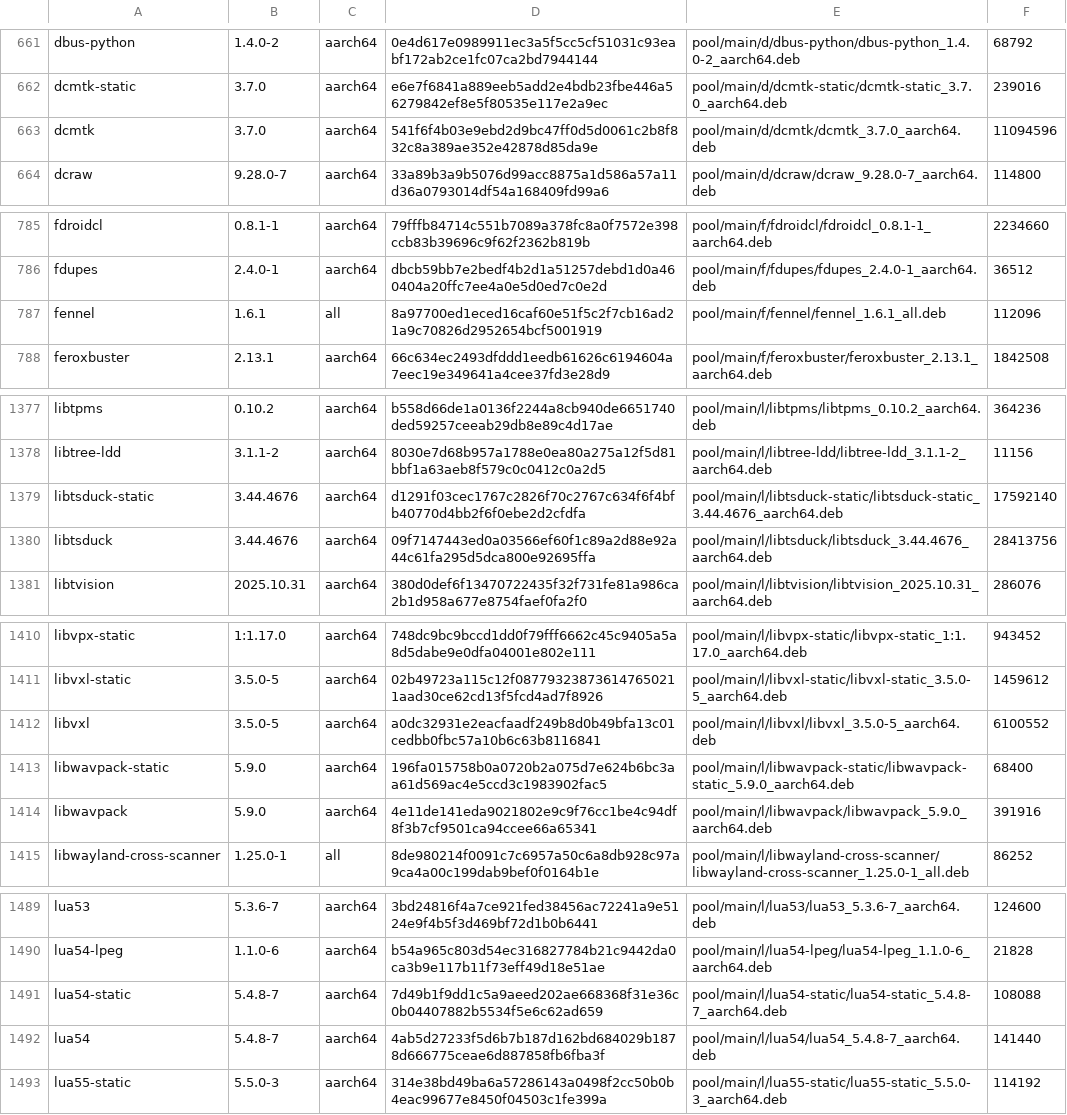
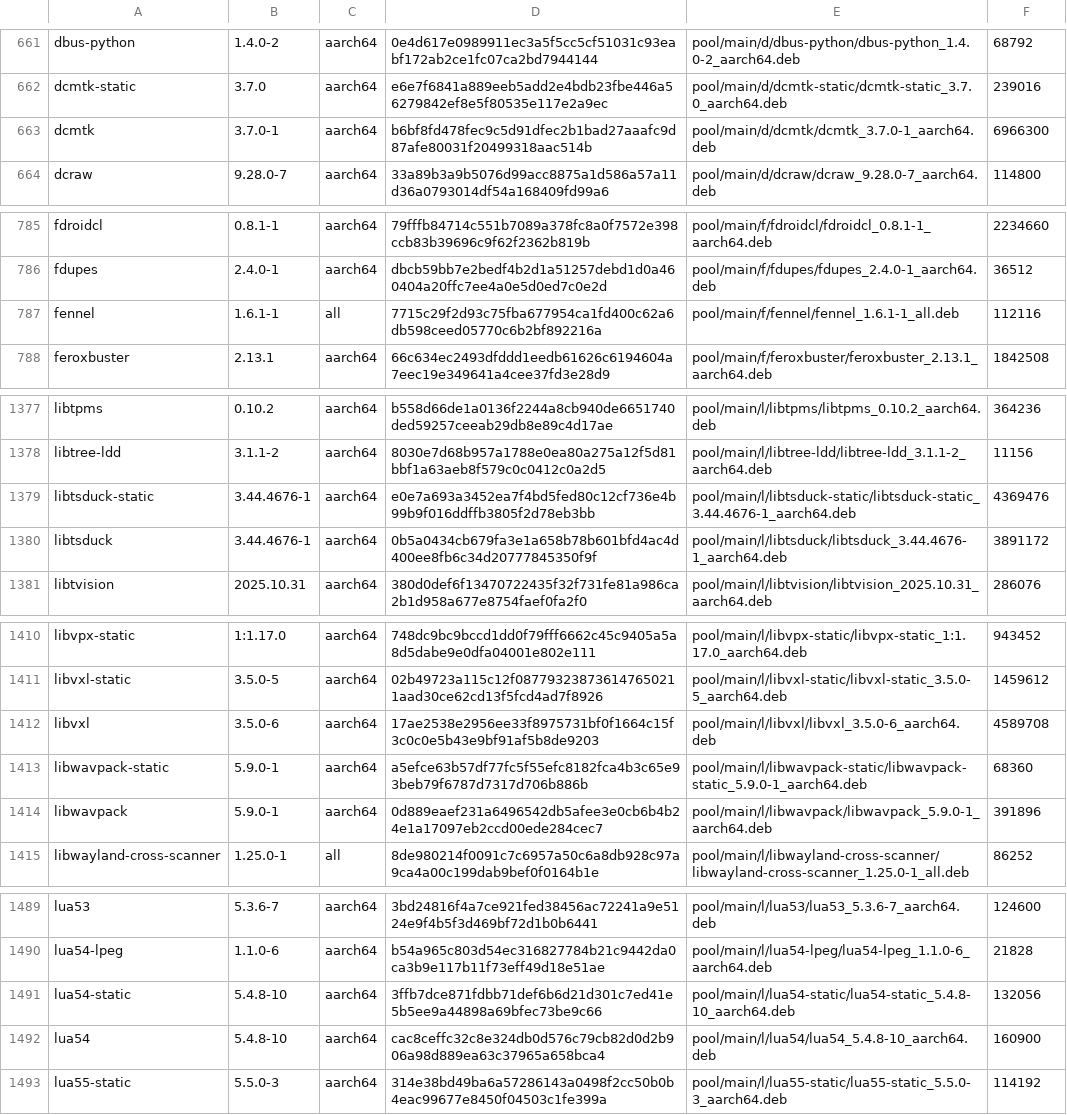
Before and after one commit to PickleHik3/io-vaj-apt, a TSV file: manifests/foundation.tsv, drawn as a sheet; only a part is shown, gaps mark what is left out; the diff covers the shown part only.

```diff
--- a/manifests/foundation.tsv
+++ b/manifests/foundation.tsv
@@ -662,3 +662,3 @@ dbus-python	1.4.0-2	aarch64	0e4d617e0989911ec3a5f5cc5cf51031c93eabf172ab2ce1fc07
 dcmtk-static	3.7.0	aarch64	e6e7f6841a889eeb5add2e4bdb23fbe446a56279842ef8e5f80535e117e2a9ec	pool/main/d/dcmtk-static/dcmtk-static_3.7.0_aarch64.deb	239016
-dcmtk	3.7.0	aarch64	541f6f4b03e9ebd2d9bc47ff0d5d0061c2b8f832c8a389ae352e42878d85da9e	pool/main/d/dcmtk/dcmtk_3.7.0_aarch64.deb	11094596
+dcmtk	3.7.0-1	aarch64	b6bf8fd478fec9c5d91dfec2b1bad27aaafc9d87afe80031f20499318aac514b	pool/main/d/dcmtk/dcmtk_3.7.0-1_aarch64.deb	6966300
 dcraw	9.28.0-7	aarch64	33a89b3a9b5076d99acc8875a1d586a57a11d36a0793014df54a168409fd99a6	pool/main/d/dcraw/dcraw_9.28.0-7_aarch64.deb	114800
@@ -786,3 +786,3 @@ fdroidcl	0.8.1-1	aarch64	79fffb84714c551b7089a378fc8a0f7572e398ccb83b39696c9f62f
 fdupes	2.4.0-1	aarch64	dbcb59bb7e2bedf4b2d1a51257debd1d0a460404a20ffc7ee4a0e5d0ed7c0e2d	pool/main/f/fdupes/fdupes_2.4.0-1_aarch64.deb	36512
-fennel	1.6.1	all	8a97700ed1eced16caf60e51f5c2f7cb16ad21a9c70826d2952654bcf5001919	pool/main/f/fennel/fennel_1.6.1_all.deb	112096
+fennel	1.6.1-1	all	7715c29f2d93c75fba677954ca1fd400c62a6db598ceed05770c6b2bf892216a	pool/main/f/fennel/fennel_1.6.1-1_all.deb	112116
 feroxbuster	2.13.1	aarch64	66c634ec2493dfddd1eedb61626c6194604a7eec19e349641a4cee37fd3e28d9	pool/main/f/feroxbuster/feroxbuster_2.13.1_aarch64.deb	1842508
@@ -1378,4 +1378,4 @@ libtpms	0.10.2	aarch64	b558d66de1a0136f2244a8cb940de6651740ded59257ceeab29db8e89
 libtree-ldd	3.1.1-2	aarch64	8030e7d68b957a1788e0ea80a275a12f5d81bbf1a63aeb8f579c0c0412c0a2d5	pool/main/l/libtree-ldd/libtree-ldd_3.1.1-2_aarch64.deb	11156
-libtsduck-static	3.44.4676	aarch64	d1291f03cec1767c2826f70c2767c634f6f4bfb40770d4bb2f6f0ebe2d2cfdfa	pool/main/l/libtsduck-static/libtsduck-static_3.44.4676_aarch64.deb	17592140
-libtsduck	3.44.4676	aarch64	09f7147443ed0a03566ef60f1c89a2d88e92a44c61fa295d5dca800e92695ffa	pool/main/l/libtsduck/libtsduck_3.44.4676_aarch64.deb	28413756
+libtsduck-static	3.44.4676-1	aarch64	e0e7a693a3452ea7f4bd5fed80c12cf736e4b99b9f016ddffb3805f2d78eb3bb	pool/main/l/libtsduck-static/libtsduck-static_3.44.4676-1_aarch64.deb	4369476
+libtsduck	3.44.4676-1	aarch64	0b5a0434cb679fa3e1a658b78b601bfd4ac4d400ee8fb6c34d20777845350f9f	pool/main/l/libtsduck/libtsduck_3.44.4676-1_aarch64.deb	3891172
 libtvision	2025.10.31	aarch64	380d0def6f13470722435f32f731fe81a986ca2b1d958a677e8754faef0fa2f0	pool/main/l/libtvision/libtvision_2025.10.31_aarch64.deb	286076
@@ -1411,5 +1411,5 @@ libvpx-static	1:1.17.0	aarch64	748dc9bc9bccd1dd0f79fff6662c45c9405a5a8d5dabe9e0d
 libvxl-static	3.5.0-5	aarch64	02b49723a115c12f087793238736147650211aad30ce62cd13f5fcd4ad7f8926	pool/main/l/libvxl-static/libvxl-static_3.5.0-5_aarch64.deb	1459612
-libvxl	3.5.0-5	aarch64	a0dc32931e2eacfaadf249b8d0b49bfa13c01cedbb0fbc57a10b6c63b8116841	pool/main/l/libvxl/libvxl_3.5.0-5_aarch64.deb	6100552
-libwavpack-static	5.9.0	aarch64	196fa015758b0a0720b2a075d7e624b6bc3aa61d569ac4e5ccd3c1983902fac5	pool/main/l/libwavpack-static/libwavpack-static_5.9.0_aarch64.deb	68400
-libwavpack	5.9.0	aarch64	4e11de141eda9021802e9c9f76cc1be4c94df8f3b7cf9501ca94ccee66a65341	pool/main/l/libwavpack/libwavpack_5.9.0_aarch64.deb	391916
+libvxl	3.5.0-6	aarch64	17ae2538e2956ee33f8975731bf0f1664c15f3c0c0e5b43e9bf91af5b8de9203	pool/main/l/libvxl/libvxl_3.5.0-6_aarch64.deb	4589708
+libwavpack-static	5.9.0-1	aarch64	a5efce63b57df77fc5f55efc8182fca4b3c65e93beb79f6787d7317d706b886b	pool/main/l/libwavpack-static/libwavpack-static_5.9.0-1_aarch64.deb	68360
+libwavpack	5.9.0-1	aarch64	0d889eaef231a6496542db5afee3e0cb6b4b24e1a17097eb2ccd00ede284cec7	pool/main/l/libwavpack/libwavpack_5.9.0-1_aarch64.deb	391896
 libwayland-cross-scanner	1.25.0-1	all	8de980214f0091c7c6957a50c6a8db928c97a9ca4a00c199dab9bef0f0164b1e	pool/main/l/libwayland-cross-scanner/libwayland-cross-scanner_1.25.0-1_all.deb	86252
@@ -1490,4 +1490,4 @@ lua53	5.3.6-7	aarch64	3bd24816f4a7ce921fed38456ac72241a9e5124e9f4b5f3d469bf72d1b
 lua54-lpeg	1.1.0-6	aarch64	b54a965c803d54ec316827784b21c9442da0ca3b9e117b11f73eff49d18e51ae	pool/main/l/lua54-lpeg/lua54-lpeg_1.1.0-6_aarch64.deb	21828
-lua54-static	5.4.8-7	aarch64	7d49b1f9dd1c5a9aeed202ae668368f31e36c0b04407882b5534f5e6c62ad659	pool/main/l/lua54-static/lua54-static_5.4.8-7_aarch64.deb	108088
-lua54	5.4.8-7	aarch64	4ab5d27233f5d6b7b187d162bd684029b1878d666775ceae6d887858fb6fba3f	pool/main/l/lua54/lua54_5.4.8-7_aarch64.deb	141440
+lua54-static	5.4.8-10	aarch64	3ffb7dce871fdbb71def6b6d21d301c7ed41e5b5ee9a44898a69bfec73be9c66	pool/main/l/lua54-static/lua54-static_5.4.8-10_aarch64.deb	132056
+lua54	5.4.8-10	aarch64	cac8ceffc32c8e324db0d576c79cb82d0d2b906a98d889ea63c37965a658bca4	pool/main/l/lua54/lua54_5.4.8-10_aarch64.deb	160900
 lua55-static	5.5.0-3	aarch64	314e38bd49ba6a57286143a0498f2cc50b0b4eac99677e8450f04503c1fe399a	pool/main/l/lua55-static/lua55-static_5.5.0-3_aarch64.deb	114192
```
Also changed, not shown: 44 edited cells elsewhere in this file.
